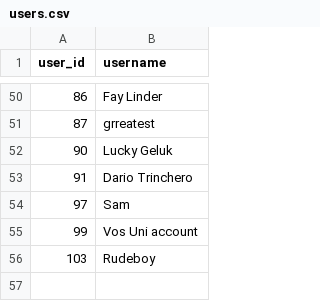
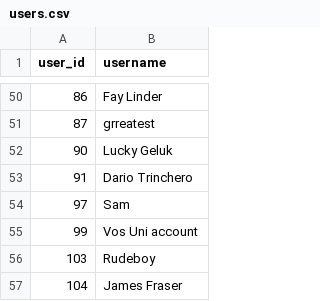
Before and after one commit to IsiXhosa-click/database, a CSV file: users.csv, drawn as a sheet; only a part is shown, gaps mark what is left out; the diff names each change by its address in the sheet, - before the commit and + after, or states it on an @@ line.

Commit message:
Daily backup for 2025-06-14 > > on-behalf-of: @IsiXhosa-click <restiosondev@gmail.com>

```diff
--- a/users.csv
+++ b/users.csv
+row 57: 104 | James Fraser
```
